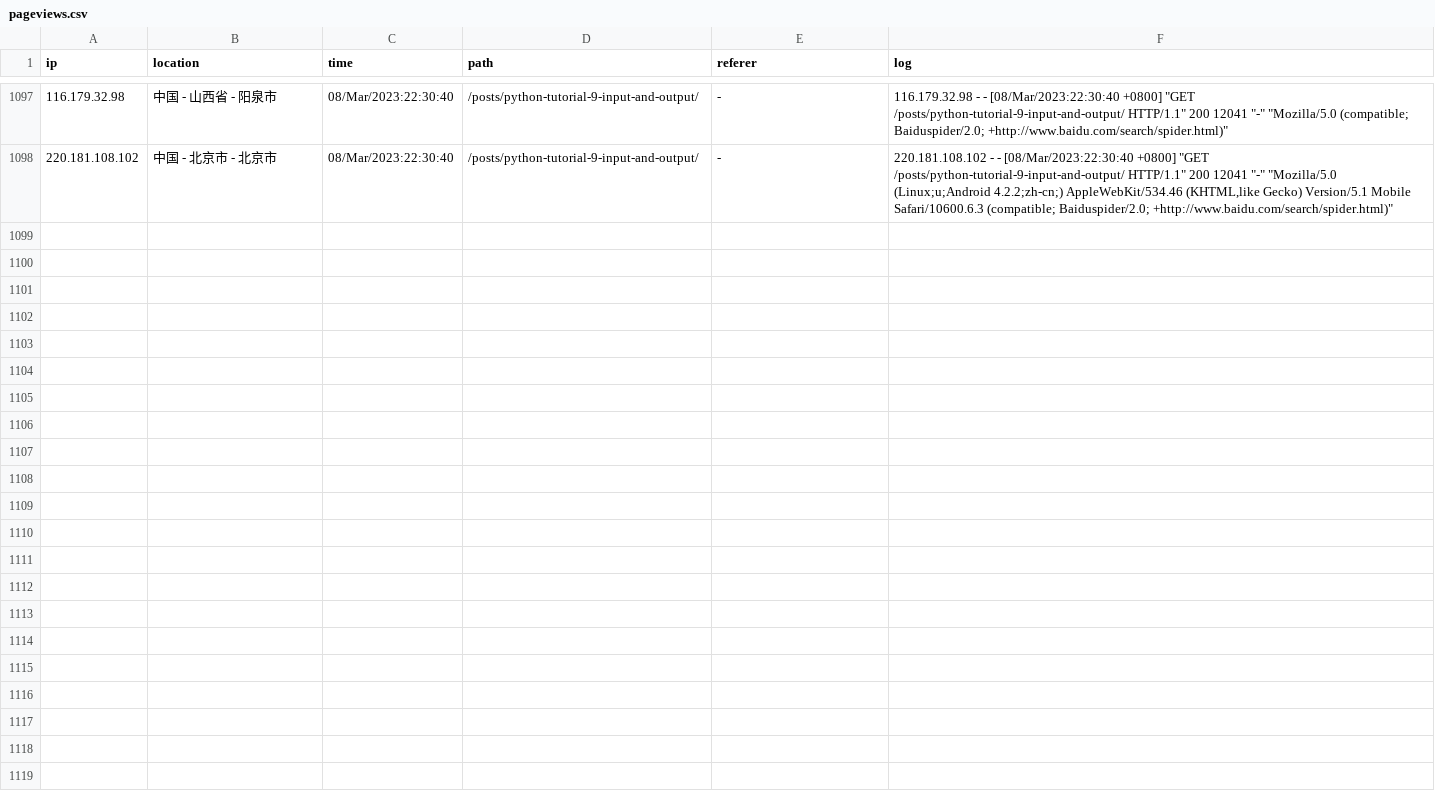
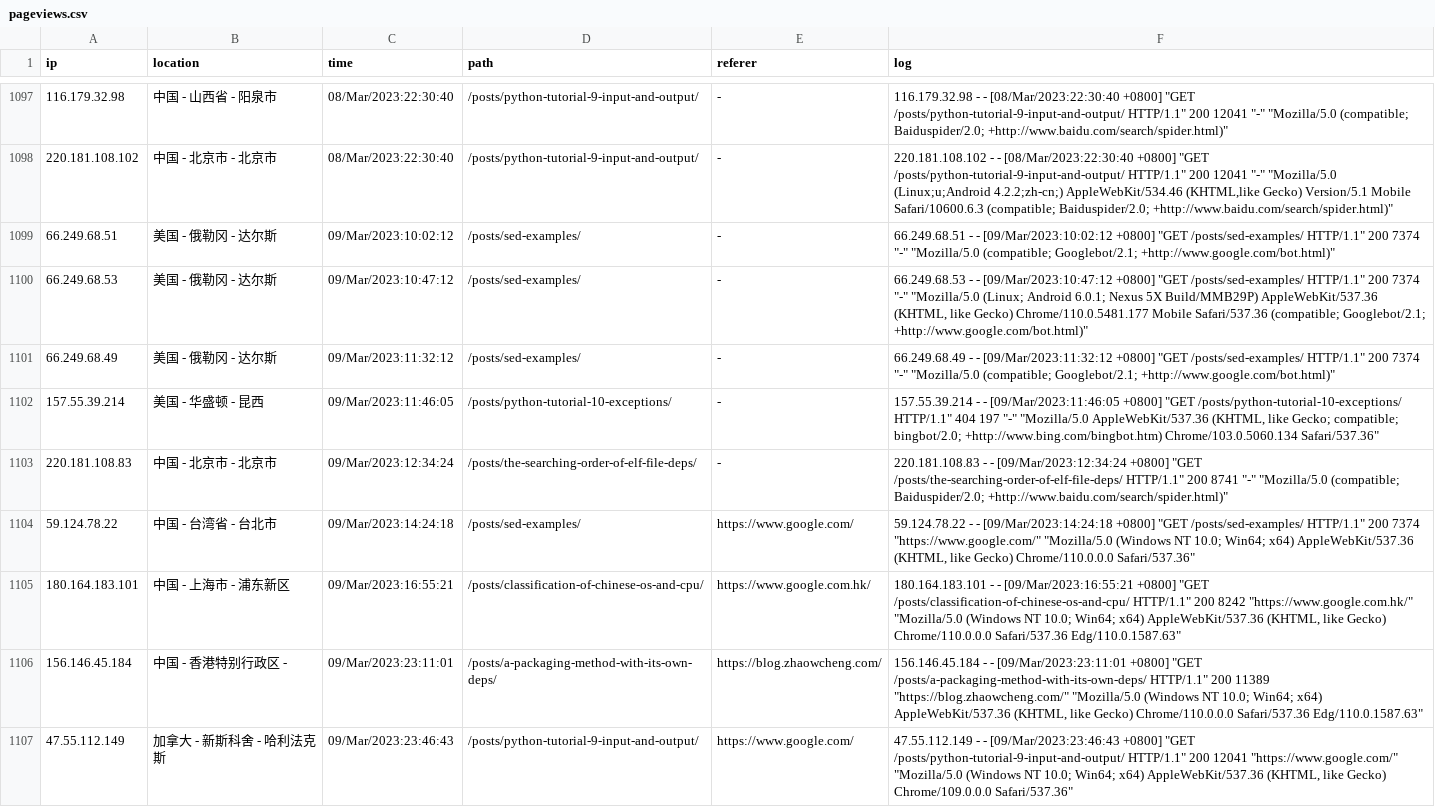
Before and after one commit to zhaowcheng/zhaowcheng.com, a CSV file: data/pageviews.csv, drawn as a sheet; only a part is shown, gaps mark what is left out; the diff names each change by its address in the sheet, - before the commit and + after, or states it on an @@ line.

Commit message:
update 2023-03-09 pageviews

```diff
--- a/data/pageviews.csv
+++ b/data/pageviews.csv
+row 1099: 66.249.68.51 | 美国 - 俄勒冈 - 达尔斯 | 09/Mar/2023:10:02:12 | /posts/sed-examples/ | - | 66.249.68.51 - - [09/Mar/2023:10:02:12 +0800] "GET /posts/sed-examples/ HTTP/1.1" 200 7374 "-" "Mozilla/5.0 (compatible; Googlebot/2.1; +http://www.google.com/bot.html)"
+row 1100: 66.249.68.53 | 美国 - 俄勒冈 - 达尔斯 | 09/Mar/2023:10:47:12 | /posts/sed-examples/ | - | 66.249.68.53 - - [09/Mar/2023:10:47:12 +0800] "GET /posts/sed-examples/ HTTP/1.1" 200 7374 "-" "Mozilla/5.0 (Linux; Android 6.0.1; Nexus 5X Build/MMB29P) AppleWebKit/537.36 (KHTML, like Gecko) Chrome/110.0.5481.177 Mobile Safari/537.36 (compatible; Googlebot/2.1; +http://www.google.com/bot.html)"
+row 1101: 66.249.68.49 | 美国 - 俄勒冈 - 达尔斯 | 09/Mar/2023:11:32:12 | /posts/sed-examples/ | - | 66.249.68.49 - - [09/Mar/2023:11:32:12 +0800] "GET /posts/sed-examples/ HTTP/1.1" 200 7374 "-" "Mozilla/5.0 (compatible; Googlebot/2.1; +http://www.google.com/bot.html)"
+row 1102: 157.55.39.214 | 美国 - 华盛顿 - 昆西 | 09/Mar/2023:11:46:05 | /posts/python-tutorial-10-exceptions/ | - | 157.55.39.214 - - [09/Mar/2023:11:46:05 +0800] "GET /posts/python-tutorial-10-exceptions/ HTTP/1.1" 404 197 "-" "Mozilla/5.0 AppleWebKit/537.36 (KHTML, like Gecko; compatible; bingbot/2.0; +http://www.bing.com/bingbot.htm) Chrome/103.0.5060.134 Safari/537.36"
+row 1103: 220.181.108.83 | 中国 - 北京市 - 北京市 | 09/Mar/2023:12:34:24 | /posts/the-searching-order-of-elf-file-deps/ | - | 220.181.108.83 - - [09/Mar/2023:12:34:24 +0800] "GET /posts/the-searching-order-of-elf-file-deps/ HTTP/1.1" 200 8741 "-" "Mozilla/5.0 (compatible; Baiduspider/2.0; +http://www.baidu.com/search/spider.html)"
+row 1104: 59.124.78.22 | 中国 - 台湾省 - 台北市 | 09/Mar/2023:14:24:18 | /posts/sed-examples/ | https://www.google.com/ | 59.124.78.22 - - [09/Mar/2023:14:24:18 +0800] "GET /posts/sed-examples/ HTTP/1.1" 200 7374 "https://www.google.com/" "Mozilla/5.0 (Windows NT 10.0; Win64; x64) AppleWebKit/537.36 (KHTML, like Gecko) Chrome/110.0.0.0 Safari/537.36"
+row 1105: 180.164.183.101 | 中国 - 上海市 - 浦东新区 | 09/Mar/2023:16:55:21 | /posts/classification-of-chinese-os-and-cpu/ | https://www.google.com.hk/ | 180.164.183.101 - - [09/Mar/2023:16:55:21 +0800] "GET /posts/classification-of-chinese-os-and-cpu/ HTTP/1.1" 200 8242 "https://www.google.com.hk/" "Mozilla/5.0 (Windows NT 10.0; Win64; x64) AppleWebKit/537.36 (KHTML, like Gecko) Chrome/110.0.0.0 Safari/537.36 Edg/110.0.1587.63"
+row 1106: 156.146.45.184 | 中国 - 香港特别行政区 - | 09/Mar/2023:23:11:01 | /posts/a-packaging-method-with-its-own-deps/ | https://blog.zhaowcheng.com/ | 156.146.45.184 - - [09/Mar/2023:23:11:01 +0800] "GET /posts/a-packaging-method-with-its-own-deps/ HTTP/1.1" 200 11389 "https://blog.zhaowcheng.com/" "Mozilla/5.0 (Windows NT 10.0; Win64; x64) AppleWebKit/537.36 (KHTML, like Gecko) Chrome/110.0.0.0 Safari/537.36 Edg/110.0.1587.63"
+row 1107: 47.55.112.149 | 加拿大 - 新斯科舍 - 哈利法克斯 | 09/Mar/2023:23:46:43 | /posts/python-tutorial-9-input-and-output/ | https://www.google.com/ | 47.55.112.149 - - [09/Mar/2023:23:46:43 +0800] "GET /posts/python-tutorial-9-input-and-output/ HTTP/1.1" 200 12041 "https://www.google.com/" "Mozilla/5.0 (Windows NT 10.0; Win64; x64) AppleWebKit/537.36 (KHTML, like Gecko) Chrome/109.0.0.0 Safari/537.36"
```
Also changed, not shown: 1 other file.
